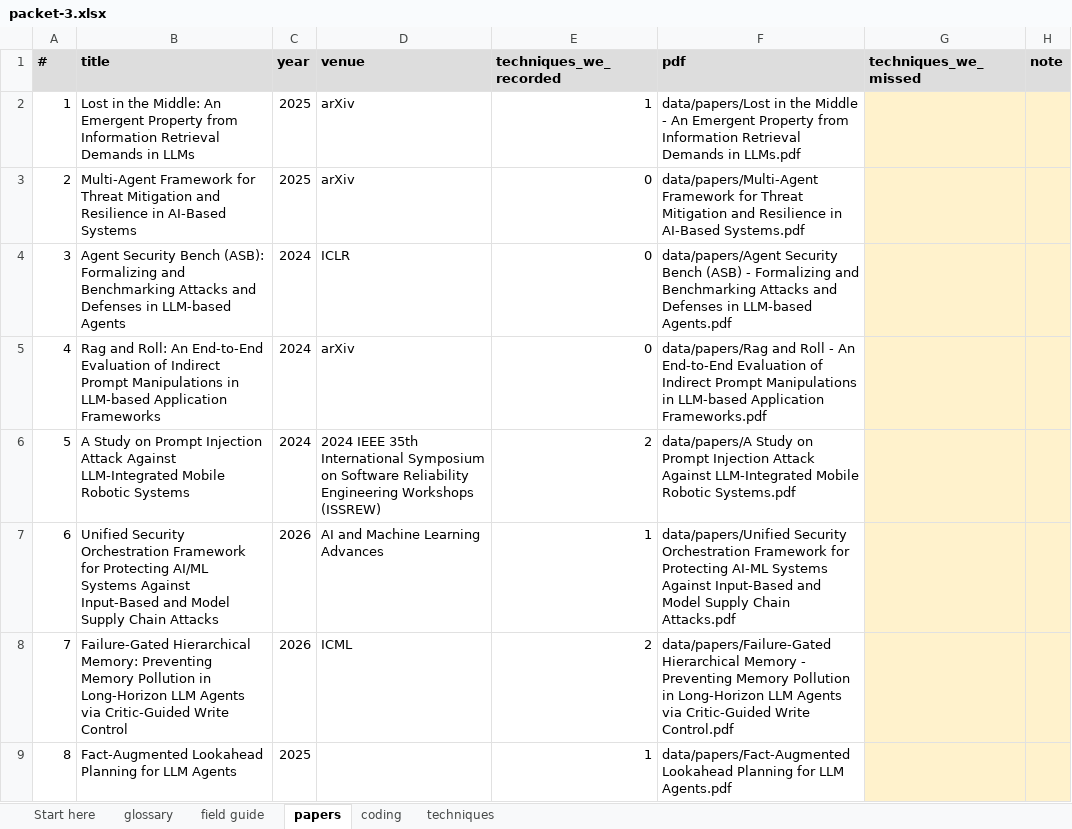
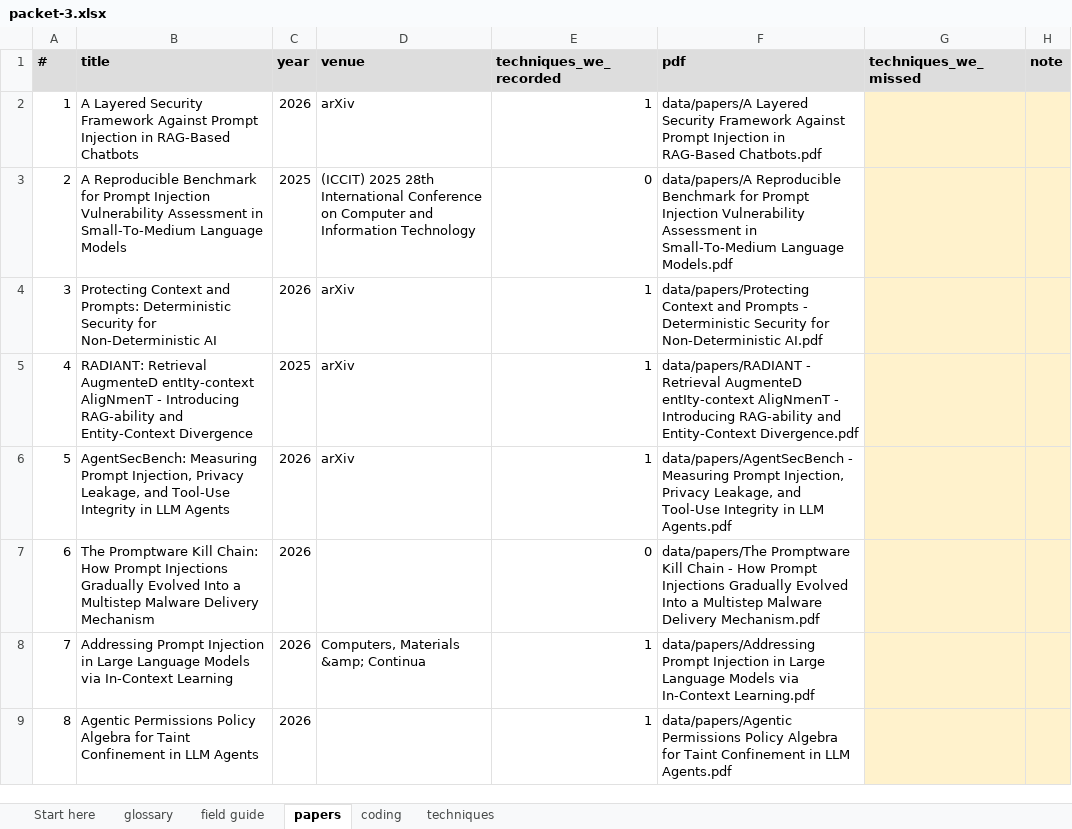
Before and after one commit to Nyamtulla/context_poison, an Excel workbook: data/exports/validation_study/packets/week-1/packet-3.xlsx, sheet papers, drawn as a sheet; only a part is shown; values as stored, in another font and other column widths than the file's, no borders; the diff covers the shown part only; the diff names each change by its address in the sheet, - before the commit and + after, or states it on an @@ line.

```diff
--- a/data/exports/validation_study/packets/week-1/packet-3.xlsx (sheet papers)
+++ b/data/exports/validation_study/packets/week-1/packet-3.xlsx (sheet papers)
-B2 (title): Lost in the Middle: An Emergent Property from Information Retrieval Demands in LLMs
+B2 (title): A Layered Security Framework Against Prompt Injection in RAG-Based Chatbots
-C2 (year): 2025
+C2 (year): 2026
-F2 (pdf): data/papers/Lost in the Middle - An Emergent Property from Information Retrieval Demands in LLMs.pdf
+F2 (pdf): data/papers/A Layered Security Framework Against Prompt Injection in RAG-Based Chatbots.pdf
-B3 (title): Multi-Agent Framework for Threat Mitigation and Resilience in AI-Based Systems
+B3 (title): A Reproducible Benchmark for Prompt Injection Vulnerability Assessment in Small-To-Medium Language Models
-D3 (venue): arXiv
+D3 (venue): (ICCIT) 2025 28th International Conference on Computer and Information Technology
-F3 (pdf): data/papers/Multi-Agent Framework for Threat Mitigation and Resilience in AI-Based Systems.pdf
+F3 (pdf): data/papers/A Reproducible Benchmark for Prompt Injection Vulnerability Assessment in Small-To-Medium Language Models.pdf
-B4 (title): Agent Security Bench (ASB): Formalizing and Benchmarking Attacks and Defenses in LLM-based Agents
+B4 (title): Protecting Context and Prompts: Deterministic Security for Non-Deterministic AI
-C4 (year): 2024
+C4 (year): 2026
-D4 (venue): ICLR
+D4 (venue): arXiv
-E4:E5 (techniques_we_recorded): 0
+E4:E5 (techniques_we_recorded): 1
-F4 (pdf): data/papers/Agent Security Bench (ASB) - Formalizing and Benchmarking Attacks and Defenses in LLM-based Agents.pdf
+F4 (pdf): data/papers/Protecting Context and Prompts - Deterministic Security for Non-Deterministic AI.pdf
-B5 (title): Rag and Roll: An End-to-End Evaluation of Indirect Prompt Manipulations in LLM-based Application Frameworks
+B5 (title): RADIANT: Retrieval AugmenteD entIty-context AligNmenT - Introducing RAG-ability and Entity-Context Divergence
-C5 (year): 2024
+C5 (year): 2025
-F5 (pdf): data/papers/Rag and Roll - An End-to-End Evaluation of Indirect Prompt Manipulations in LLM-based Application Frameworks.pdf
+F5 (pdf): data/papers/RADIANT - Retrieval AugmenteD entIty-context AligNmenT - Introducing RAG-ability and Entity-Context Divergence.pdf
-B6 (title): A Study on Prompt Injection Attack Against LLM-Integrated Mobile Robotic Systems
+B6 (title): AgentSecBench: Measuring Prompt Injection, Privacy Leakage, and Tool-Use Integrity in LLM Agents
-C6 (year): 2024
+C6 (year): 2026
-D6 (venue): 2024 IEEE 35th International Symposium on Software Reliability Engineering Workshops (ISSREW)
+D6 (venue): arXiv
-E6 (techniques_we_recorded): 2
+E6 (techniques_we_recorded): 1
-F6 (pdf): data/papers/A Study on Prompt Injection Attack Against LLM-Integrated Mobile Robotic Systems.pdf
+F6 (pdf): data/papers/AgentSecBench - Measuring Prompt Injection, Privacy Leakage, and Tool-Use Integrity in LLM Agents.pdf
-B7 (title): Unified Security Orchestration Framework for Protecting AI/ML Systems Against Input-Based and Model Supply Chain Attacks
+B7 (title): The Promptware Kill Chain: How Prompt Injections Gradually Evolved Into a Multistep Malware Delivery Mechanism
-D7 (venue): AI and Machine Learning Advances
+D7 (venue): (empty)
-E7 (techniques_we_recorded): 1
+E7 (techniques_we_recorded): 0
-F7 (pdf): data/papers/Unified Security Orchestration Framework for Protecting AI-ML Systems Against Input-Based and Model Supply Chain Attacks.pdf
+F7 (pdf): data/papers/The Promptware Kill Chain - How Prompt Injections Gradually Evolved Into a Multistep Malware Delivery Mechanism.pdf
-B8 (title): Failure-Gated Hierarchical Memory: Preventing Memory Pollution in Long-Horizon LLM Agents via Critic-Guided Write Control
+B8 (title): Addressing Prompt Injection in Large Language Models via In-Context Learning
-D8 (venue): ICML
+D8 (venue): Computers, Materials &amp; Continua
-E8 (techniques_we_recorded): 2
+E8 (techniques_we_recorded): 1
-F8 (pdf): data/papers/Failure-Gated Hierarchical Memory - Preventing Memory Pollution in Long-Horizon LLM Agents via Critic-Guided Write Control.pdf
+F8 (pdf): data/papers/Addressing Prompt Injection in Large Language Models via In-Context Learning.pdf
-B9 (title): Fact-Augmented Lookahead Planning for LLM Agents
+B9 (title): Agentic Permissions Policy Algebra for Taint Confinement in LLM Agents
-C9 (year): 2025
+C9 (year): 2026
-F9 (pdf): data/papers/Fact-Augmented Lookahead Planning for LLM Agents.pdf
+F9 (pdf): data/papers/Agentic Permissions Policy Algebra for Taint Confinement in LLM Agents.pdf
```
Also changed, not shown: 33 edited cells elsewhere in this sheet, sheet coding, sheet techniques, sheet Start here, data/exports/validation_study/packets/week-1/packet-1.xlsx, data/exports/validation_study/packets/week-1/packet-2.xlsx, 7 other files.
